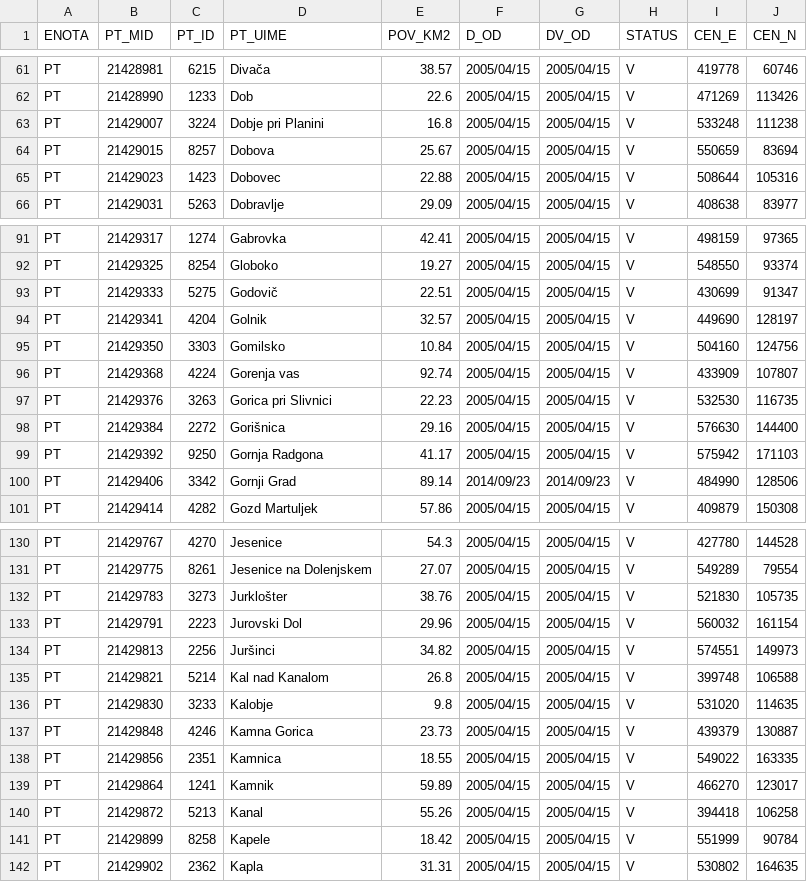
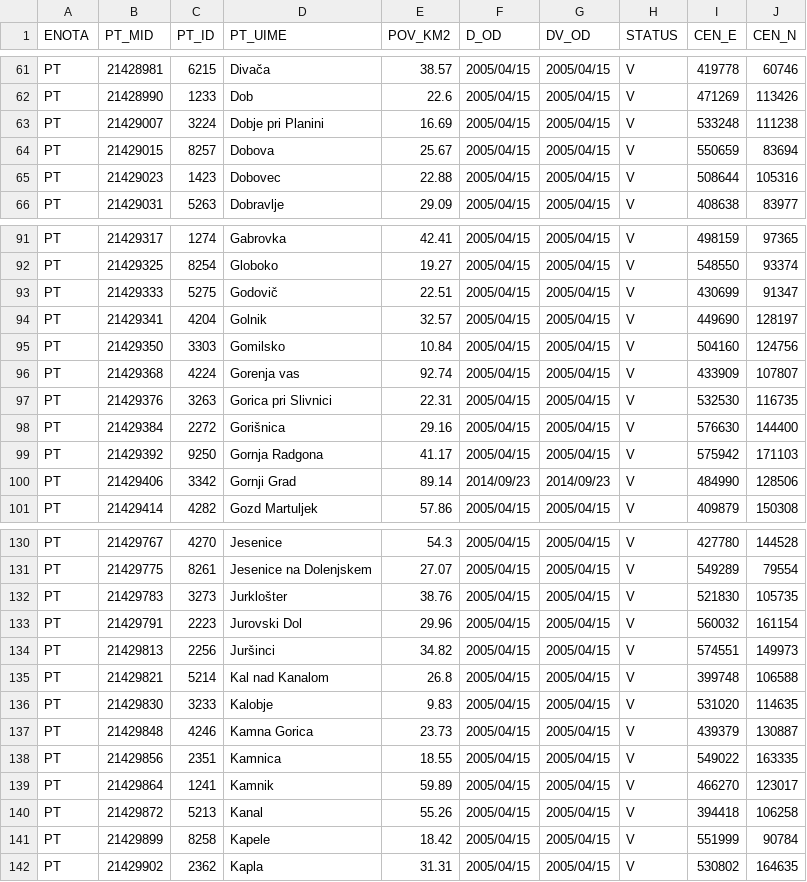
Before and after one commit to stefanb/gurs-rpe, a CSV file: data/PT.csv, drawn as a sheet; only a part is shown, gaps mark what is left out.

```diff
--- a/data/PT.csv
+++ b/data/PT.csv
@@ -62,3 +62,3 @@ PT,21428981,6215,Divača,38.57,2005/04/15,2005/04/15,V,419778,60746
 PT,21428990,1233,Dob,22.6,2005/04/15,2005/04/15,V,471269,113426
-PT,21429007,3224,Dobje pri Planini,16.8,2005/04/15,2005/04/15,V,533248,111238
+PT,21429007,3224,Dobje pri Planini,16.69,2005/04/15,2005/04/15,V,533248,111238
 PT,21429015,8257,Dobova,25.67,2005/04/15,2005/04/15,V,550659,83694
@@ -96,3 +96,3 @@ PT,21429350,3303,Gomilsko,10.84,2005/04/15,2005/04/15,V,504160,124756
 PT,21429368,4224,Gorenja vas,92.74,2005/04/15,2005/04/15,V,433909,107807
-PT,21429376,3263,Gorica pri Slivnici,22.23,2005/04/15,2005/04/15,V,532530,116735
+PT,21429376,3263,Gorica pri Slivnici,22.31,2005/04/15,2005/04/15,V,532530,116735
 PT,21429384,2272,Gorišnica,29.16,2005/04/15,2005/04/15,V,576630,144400
@@ -135,3 +135,3 @@ PT,21429813,2256,Juršinci,34.82,2005/04/15,2005/04/15,V,574551,149973
 PT,21429821,5214,Kal nad Kanalom,26.8,2005/04/15,2005/04/15,V,399748,106588
-PT,21429830,3233,Kalobje,9.8,2005/04/15,2005/04/15,V,531020,114635
+PT,21429830,3233,Kalobje,9.83,2005/04/15,2005/04/15,V,531020,114635
 PT,21429848,4246,Kamna Gorica,23.73,2005/04/15,2005/04/15,V,439379,130887
```
Also changed, not shown: 4 other files.
